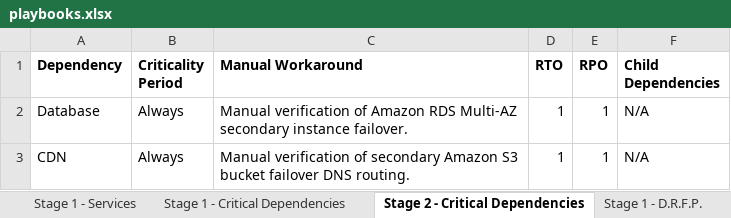
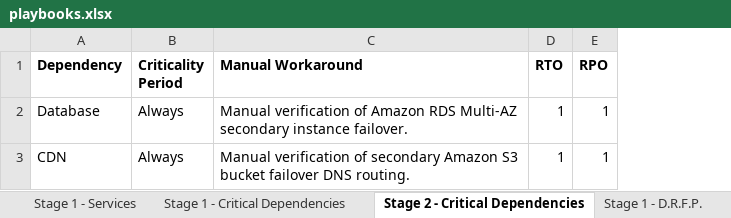
Before and after one commit to GabeStah/gremlin-blog-posts, an Excel workbook: src/_posts/chaos-engineering/chaos-engineering-through-staged-resiliency/notes/playbooks.xlsx, sheet Stage 2 - Critical Dependencies, drawn as a sheet; values as stored, in another font and other column widths than the file's, no borders; the diff names each change by its address in the sheet, - before the commit and + after, or states it on an @@ line.

Commit message:
Removed unnecessary table column

```diff
--- a/src/_posts/chaos-engineering/chaos-engineering-through-staged-resiliency/notes/playbooks.xlsx (sheet Stage 2 - Critical Dependencies)
+++ b/src/_posts/chaos-engineering/chaos-engineering-through-staged-resiliency/notes/playbooks.xlsx (sheet Stage 2 - Critical Dependencies)
-column F (Child Dependencies), rows 2-3: N/A | N/A
```
Also changed, not shown: 3 other files.
